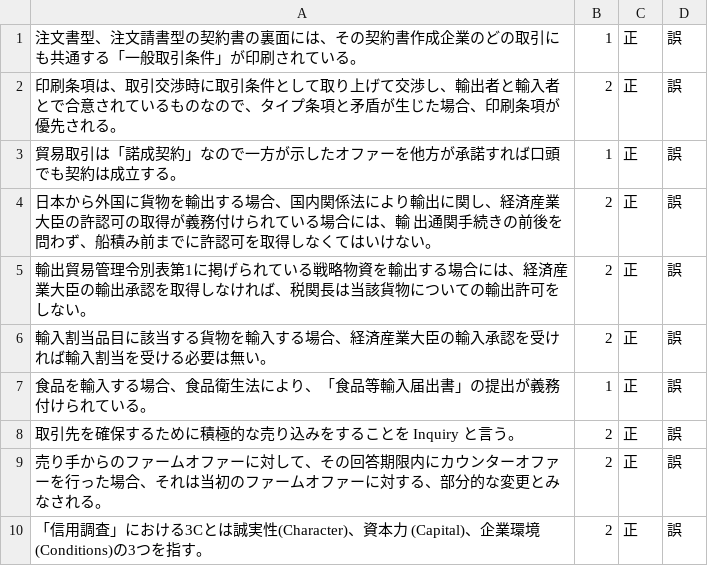
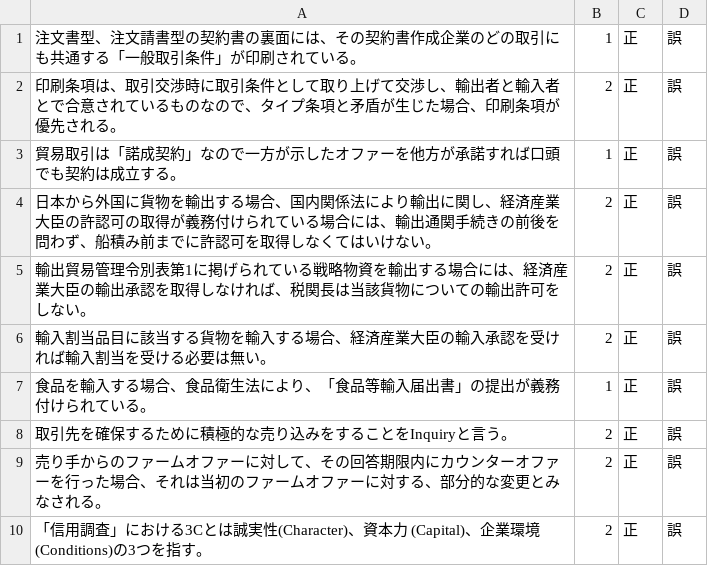
Before and after one commit to Fujiken0705/LogiQuiz, a CSV file: LogiQuiz/Quiz2.csv, drawn as a sheet.

```diff
--- a/LogiQuiz/Quiz2.csv
+++ b/LogiQuiz/Quiz2.csv
@@ -3,3 +3,3 @@
 貿易取引は「諾成契約」なので一方が示したオファーを他方が承諾すれば口頭でも契約は成立する。,1,正,誤
-日本から外国に貨物を輸出する場合、国内関係法により輸出に関し、経済産業大臣の許認可の取得が義務付けられている場合には、輸 出通関手続きの前後を問わず、船積み前までに許認可を取得しなくてはいけない。,2,正,誤
+日本から外国に貨物を輸出する場合、国内関係法により輸出に関し、経済産業大臣の許認可の取得が義務付けられている場合には、輸出通関手続きの前後を問わず、船積み前までに許認可を取得しなくてはいけない。,2,正,誤
 輸出貿易管理令別表第1に掲げられている戦略物資を輸出する場合には、経済産業大臣の輸出承認を取得しなければ、税関長は当該貨物についての輸出許可をしない。,2,正,誤
@@ -7,3 +7,3 @@
 食品を輸入する場合、食品衛生法により、「食品等輸入届出書」の提出が義務付けられている。,1,正,誤
-取引先を確保するために積極的な売り込みをすることを Inquiry と言う。,2,正,誤
+取引先を確保するために積極的な売り込みをすることをInquiryと言う。,2,正,誤
 売り手からのファームオファーに対して、その回答期限内にカウンターオファーを行った場合、それは当初のファームオファーに対する、部分的な変更とみなされる。,2,正,誤
```
Also changed, not shown: LogiQuiz/Quiz1.csv, 14 other files.
